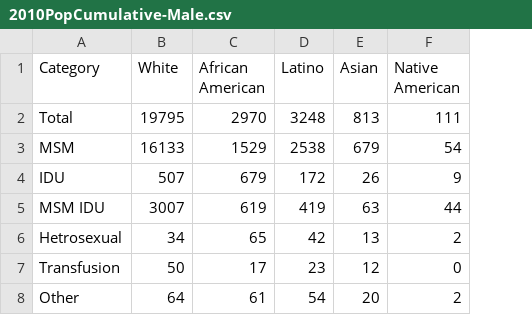
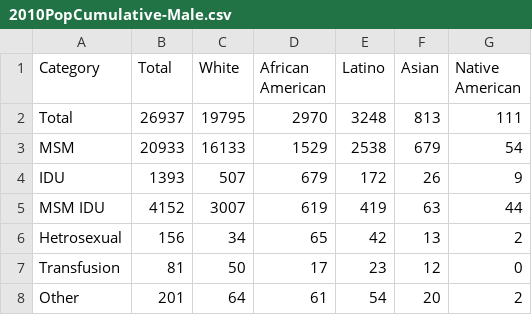
Before and after one commit to nickdotreid/SF-HIV-Charts, a CSV file: static/data/2010PopCumulative-Male.csv, drawn as a sheet; the diff names each change by its address in the sheet, - before the commit and + after, or states it on an @@ line.

Commit message:
added total column

```diff
--- a/static/data/2010PopCumulative-Male.csv
+++ b/static/data/2010PopCumulative-Male.csv
+column B (Total), rows 2-8: 26937 | 20933 | 1393 | 4152 | 156 | 81 | 201
```
